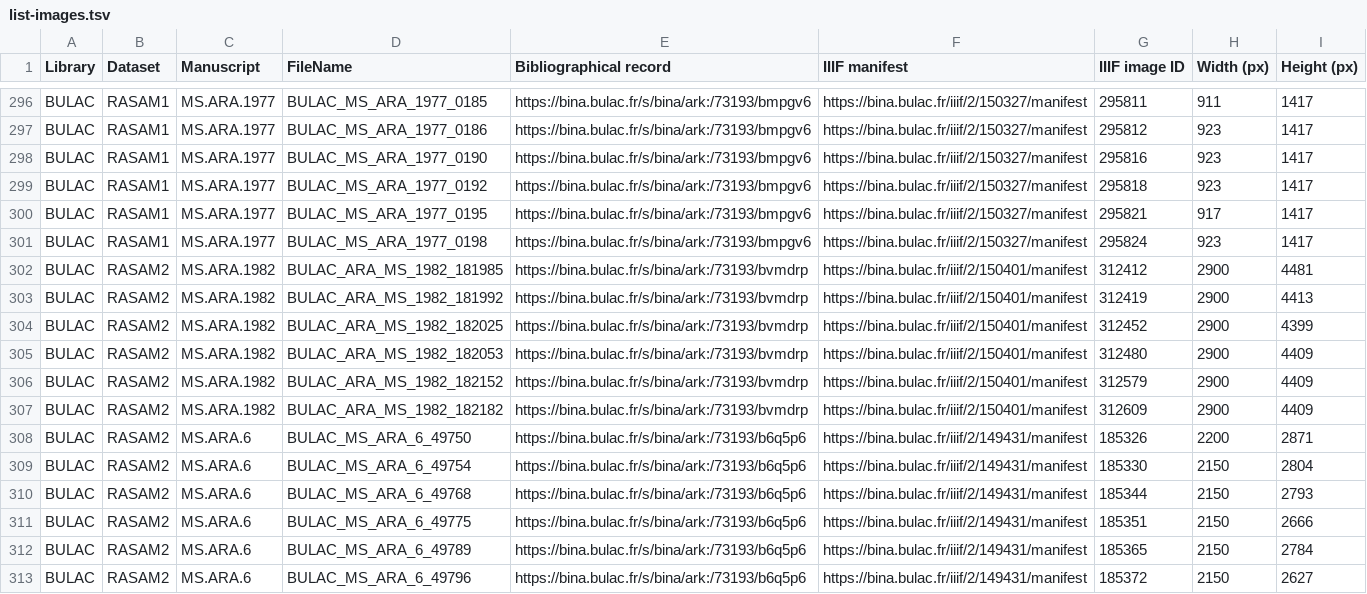
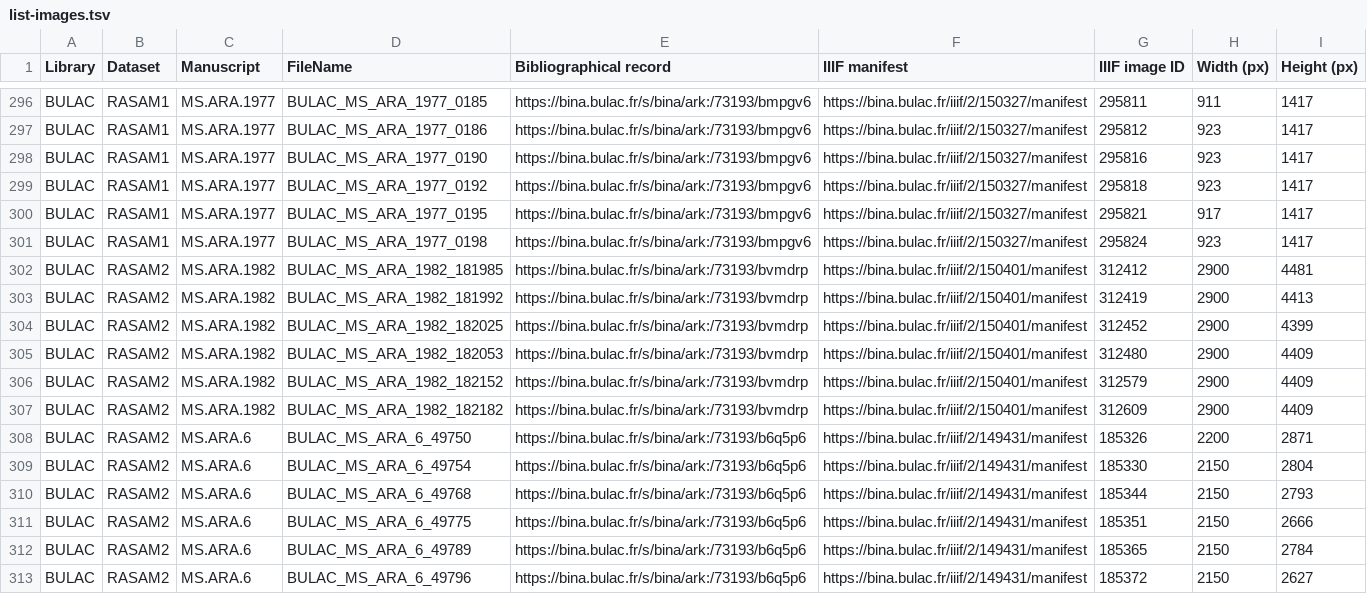
Before and after one commit to calfa-co/rasam-dataset, a TSV file: list-images.tsv, drawn as a sheet; only a part is shown, gaps mark what is left out.

```diff
--- a/list-images.tsv
+++ b/list-images.tsv
@@ -301,8 +301,8 @@ BULAC	RASAM1	MS.ARA.1977	BULAC_MS_ARA_1977_0195	https://bina.bulac.fr/s/bina/ark
 BULAC	RASAM1	MS.ARA.1977	BULAC_MS_ARA_1977_0198	https://bina.bulac.fr/s/bina/ark:/73193/bmpgv6	https://bina.bulac.fr/iiif/2/150327/manifest	295824	923	1417
-BULAC	RASAM2	MS.ARA.1982	BULAC_ARA_MS_1982_181985	https://bina.bulac.fr/s/bina/ark:/73193/bvmdrp	https://bina.bulac.fr/iiif/2/150401/manifest	312412	2900	4481
-BULAC	RASAM2	MS.ARA.1982	BULAC_ARA_MS_1982_181992	https://bina.bulac.fr/s/bina/ark:/73193/bvmdrp	https://bina.bulac.fr/iiif/2/150401/manifest	312419	2900	4413
-BULAC	RASAM2	MS.ARA.1982	BULAC_ARA_MS_1982_182025	https://bina.bulac.fr/s/bina/ark:/73193/bvmdrp	https://bina.bulac.fr/iiif/2/150401/manifest	312452	2900	4399
-BULAC	RASAM2	MS.ARA.1982	BULAC_ARA_MS_1982_182053	https://bina.bulac.fr/s/bina/ark:/73193/bvmdrp	https://bina.bulac.fr/iiif/2/150401/manifest	312480	2900	4409
-BULAC	RASAM2	MS.ARA.1982	BULAC_ARA_MS_1982_182152	https://bina.bulac.fr/s/bina/ark:/73193/bvmdrp	https://bina.bulac.fr/iiif/2/150401/manifest	312579	2900	4409
-BULAC	RASAM2	MS.ARA.1982	BULAC_ARA_MS_1982_182182	https://bina.bulac.fr/s/bina/ark:/73193/bvmdrp	https://bina.bulac.fr/iiif/2/150401/manifest	312609	2900	4409
+BULAC	RASAM2	MS.ARA.1982	BULAC_MS_ARA_1982_181985	https://bina.bulac.fr/s/bina/ark:/73193/bvmdrp	https://bina.bulac.fr/iiif/2/150401/manifest	312412	2900	4481
+BULAC	RASAM2	MS.ARA.1982	BULAC_MS_ARA_1982_181992	https://bina.bulac.fr/s/bina/ark:/73193/bvmdrp	https://bina.bulac.fr/iiif/2/150401/manifest	312419	2900	4413
+BULAC	RASAM2	MS.ARA.1982	BULAC_MS_ARA_1982_182025	https://bina.bulac.fr/s/bina/ark:/73193/bvmdrp	https://bina.bulac.fr/iiif/2/150401/manifest	312452	2900	4399
+BULAC	RASAM2	MS.ARA.1982	BULAC_MS_ARA_1982_182053	https://bina.bulac.fr/s/bina/ark:/73193/bvmdrp	https://bina.bulac.fr/iiif/2/150401/manifest	312480	2900	4409
+BULAC	RASAM2	MS.ARA.1982	BULAC_MS_ARA_1982_182152	https://bina.bulac.fr/s/bina/ark:/73193/bvmdrp	https://bina.bulac.fr/iiif/2/150401/manifest	312579	2900	4409
+BULAC	RASAM2	MS.ARA.1982	BULAC_MS_ARA_1982_182182	https://bina.bulac.fr/s/bina/ark:/73193/bvmdrp	https://bina.bulac.fr/iiif/2/150401/manifest	312609	2900	4409
 BULAC	RASAM2	MS.ARA.6	BULAC_MS_ARA_6_49750	https://bina.bulac.fr/s/bina/ark:/73193/b6q5p6	https://bina.bulac.fr/iiif/2/149431/manifest	185326	2200	2871
```
Also changed, not shown: 6 other files.
